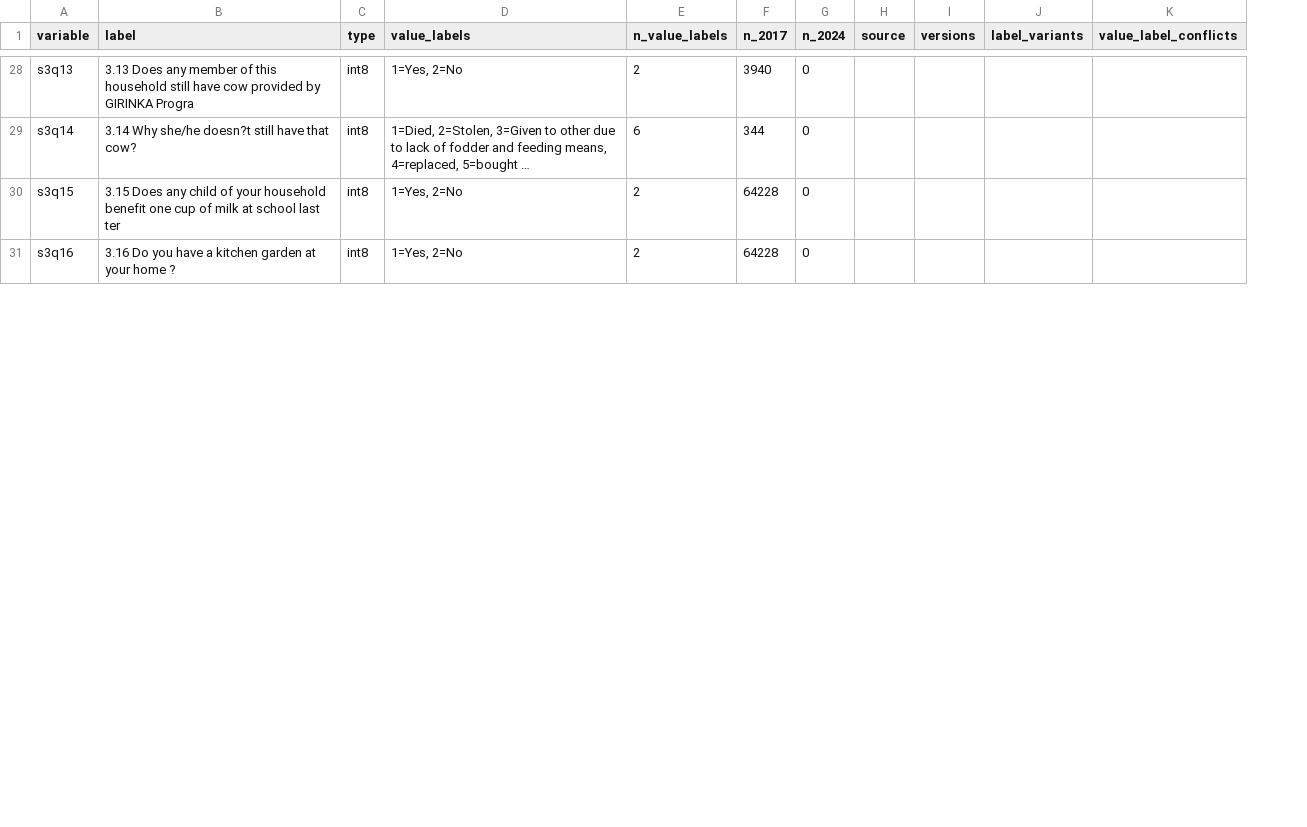
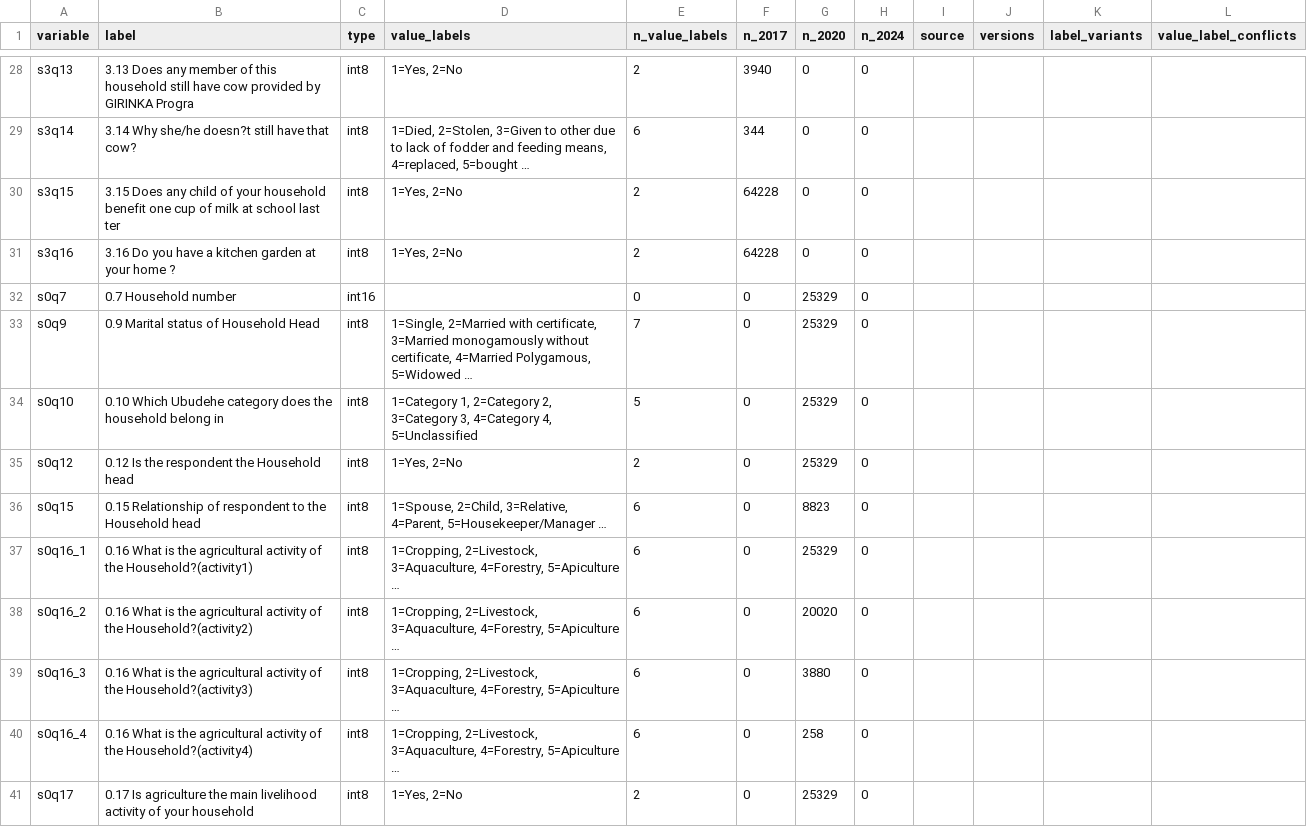
Before and after one commit to allegra-saggese/rwa-trs, a CSV file: NISR/Agriculture-Survey-AHS/codebook_AHS_pooled_extension.csv, drawn as a sheet; only a part is shown, gaps mark what is left out; the diff covers the shown part only; the diff names each change by its address in the sheet, - before the commit and + after, or states it on an @@ line.

```diff
--- a/NISR/Agriculture-Survey-AHS/codebook_AHS_pooled_extension.csv
+++ b/NISR/Agriculture-Survey-AHS/codebook_AHS_pooled_extension.csv
+column G (n_2020), rows 28-31: all 0
+row 32: s0q7 | 0.7 Household number | int16 |  | 0 | 0 | 25329 | 0
+row 33: s0q9 | 0.9 Marital status of Household Head | int8 | 1=Single, 2=Married with certificate, 3=Married monogamously without certificate, 4=Married Polygamous, 5=Widowed … | 7 | 0 | 25329 | 0
+row 34: s0q10 | 0.10 Which Ubudehe category does the household belong in | int8 | 1=Category 1, 2=Category 2, 3=Category 3, 4=Category 4, 5=Unclassified | 5 | 0 | 25329 | 0
+row 35: s0q12 | 0.12 Is the respondent the Household head | int8 | 1=Yes, 2=No | 2 | 0 | 25329 | 0
+row 36: s0q15 | 0.15 Relationship of respondent to the Household head | int8 | 1=Spouse, 2=Child, 3=Relative, 4=Parent, 5=Housekeeper/Manager … | 6 | 0 | 8823 | 0
+row 37: s0q16_1 | 0.16 What is the agricultural activity of the Household?(activity1) | int8 | 1=Cropping, 2=Livestock, 3=Aquaculture, 4=Forestry, 5=Apiculture … | 6 | 0 | 25329 | 0
+row 38: s0q16_2 | 0.16 What is the agricultural activity of the Household?(activity2) | int8 | 1=Cropping, 2=Livestock, 3=Aquaculture, 4=Forestry, 5=Apiculture … | 6 | 0 | 20020 | 0
+row 39: s0q16_3 | 0.16 What is the agricultural activity of the Household?(activity3) | int8 | 1=Cropping, 2=Livestock, 3=Aquaculture, 4=Forestry, 5=Apiculture … | 6 | 0 | 3880 | 0
+row 40: s0q16_4 | 0.16 What is the agricultural activity of the Household?(activity4) | int8 | 1=Cropping, 2=Livestock, 3=Aquaculture, 4=Forestry, 5=Apiculture … | 6 | 0 | 258 | 0
+row 41: s0q17 | 0.17 Is agriculture the main livelihood activity of your household | int8 | 1=Yes, 2=No | 2 | 0 | 25329 | 0
```
Also changed, not shown: 9 added rows and 5 edited cells elsewhere in this file, NISR/Agriculture-Survey-AHS/codebook_AHS_pooled_honey.csv, NISR/Agriculture-Survey-AHS/codebook_AHS_pooled_livestock.csv, 38 other files.
